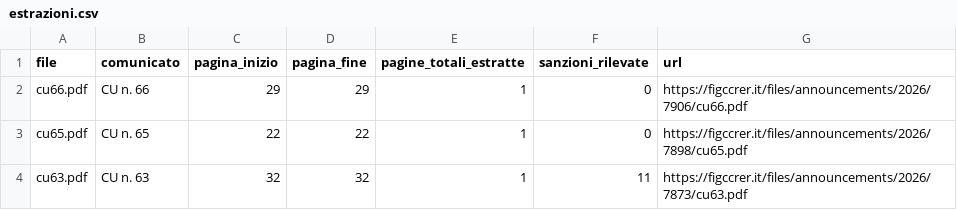
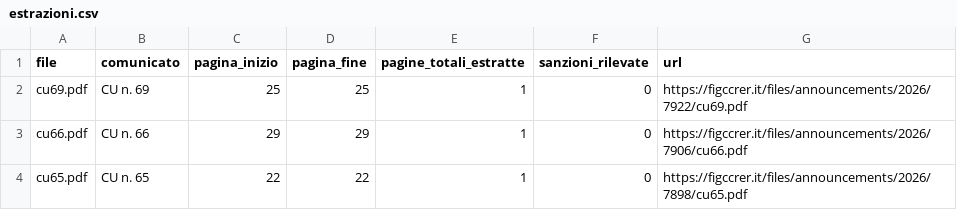
Before and after one commit to srrfr/REFSTUDIO1.0, a CSV file: data/comunicati/output/estrazioni.csv, drawn as a sheet; only a part is shown; the shorter side is filled out with more unchanged rows; the diff names each change by its address in the sheet, - before the commit and + after, or states it on an @@ line.

```diff
--- a/data/comunicati/output/estrazioni.csv
+++ b/data/comunicati/output/estrazioni.csv
+row 2: cu69.pdf | CU n. 69 | 25 | 25 | 1 | 0 | https://figccrer.it/files/announcements/2026/7922/cu69.pdf
```
Also changed, not shown: public/comunicati/estrazioni.csv, 2 other files.
